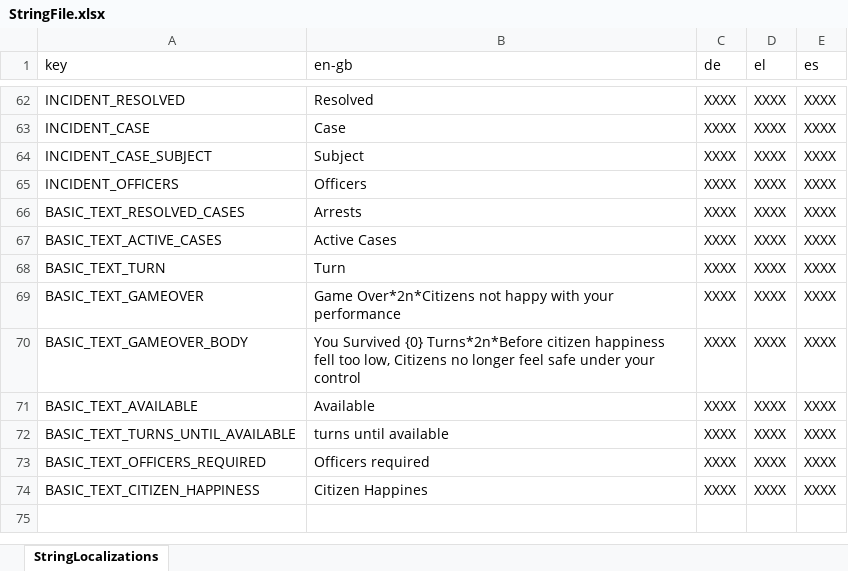
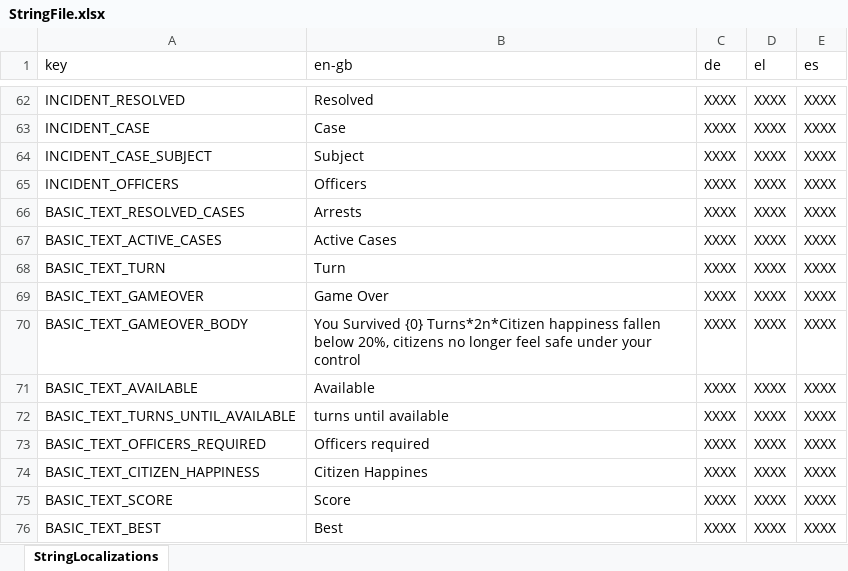
Before and after one commit to FelixWentworth/ResourceForce, an Excel workbook: Assets/Resources/StringFile.xlsx, sheet StringLocalizations, drawn as a sheet; only a part is shown, gaps mark what is left out; values as stored, in another font and other column widths than the file's, no borders; the diff names each change by its address in the sheet, - before the commit and + after, or states it on an @@ line.

Commit message:
change game over message and add in high scores

```diff
--- a/Assets/Resources/StringFile.xlsx (sheet StringLocalizations)
+++ b/Assets/Resources/StringFile.xlsx (sheet StringLocalizations)
-B69 (en-gb): Game Over*2n*Citizens not happy with your performance
+B69 (en-gb): Game Over
-B70 (en-gb): …Survived {0} Turns*2n*Before citizen happiness fell too low, Citizens no longer…
+B70 (en-gb): …Survived {0} Turns*2n*Citizen happiness fallen below 20%, citizens no longer…
+row 75: BASIC_TEXT_SCORE | Score | XXXX | XXXX | XXXX
+row 76: BASIC_TEXT_BEST | Best | XXXX | XXXX | XXXX
```
Also changed, not shown: 5 other files.
